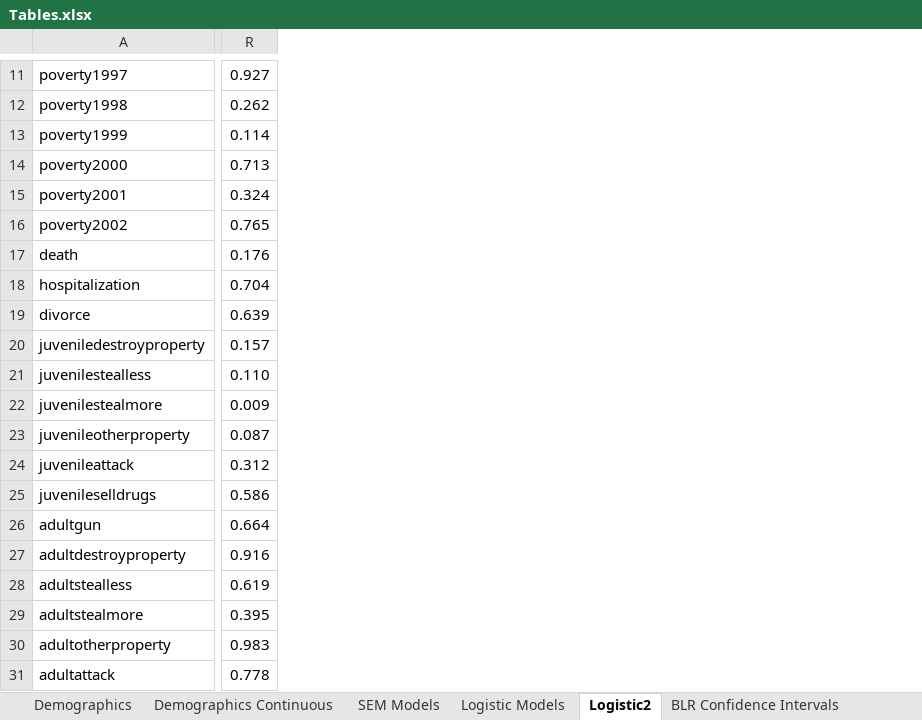
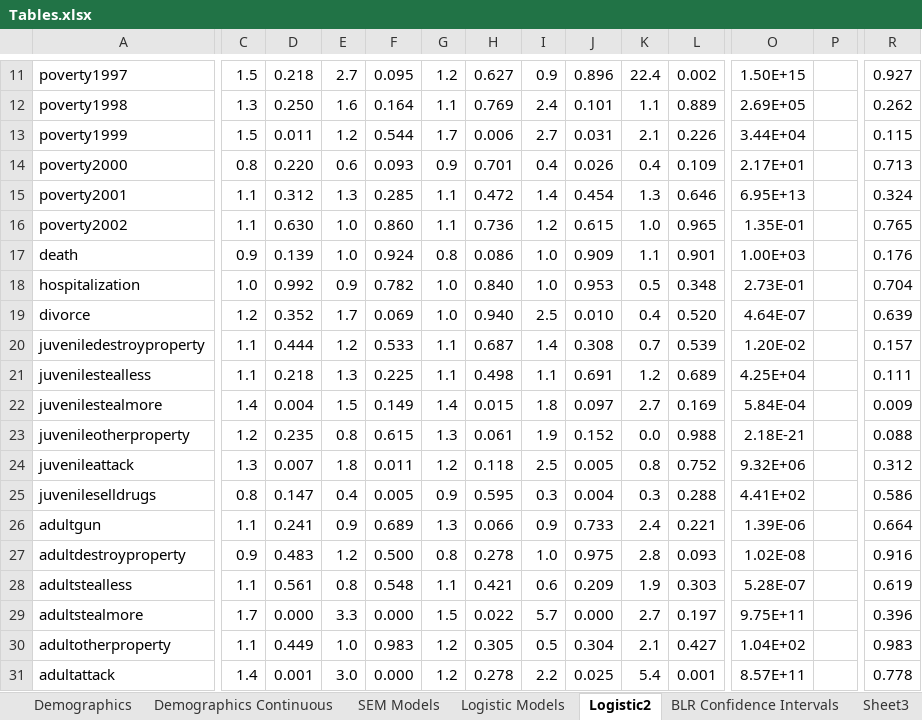
Before and after one commit to N3uralN3twork/R-Projects, an Excel workbook: SEM in R/Tables.xlsx, sheet Logistic2, drawn as a sheet; only a part is shown, gaps mark what is left out; values as stored, in another font and other column widths than the file's, no borders; conditional formats not drawn; the diff covers the shown part only; the diff names each change by its address in the sheet, - before the commit and + after, or states it on an @@ line.

```diff
--- a/SEM in R/Tables.xlsx (sheet Logistic2)
+++ b/SEM in R/Tables.xlsx (sheet Logistic2)
+sheet tab: Sheet3
@@ column C unhidden, rows 11-31: 1.5 | 1.3 | 1.5 | 0.8 | 1.1 | 1.1 | 0.9 | 1.0 | 1.2 | 1.1 | 1.1 | 1.4 | 1.2 | 1.3 | 0.8 | 1.1 | 0.9 | 1.1 | 1.7 | 1.1 | 1.4 @@
@@ column D unhidden, rows 11-31: 0.218 | 0.250 | 0.011 | 0.220 | 0.312 | 0.630 | 0.139 | 0.992 | 0.352 | 0.444 | 0.218 | 0.004 | 0.235 | 0.007 | 0.147 | 0.241 | 0.483 | 0.561 | 0.000 | 0.449 | 0.001 @@
@@ column E unhidden, rows 11-31: 2.7 | 1.6 | 1.2 | 0.6 | 1.3 | 1.0 | 1.0 | 0.9 | 1.7 | 1.2 | 1.3 | 1.5 | 0.8 | 1.8 | 0.4 | 0.9 | 1.2 | 0.8 | 3.3 | 1.0 | 3.0 @@
@@ column F unhidden, rows 11-31: 0.095 | 0.164 | 0.544 | 0.093 | 0.285 | 0.860 | 0.924 | 0.782 | 0.069 | 0.533 | 0.225 | 0.149 | 0.615 | 0.011 | 0.005 | 0.689 | 0.500 | 0.548 | 0.000 | 0.983 | 0.000 @@
@@ column G unhidden, rows 11-31: 1.2 | 1.1 | 1.7 | 0.9 | 1.1 | 1.1 | 0.8 | 1.0 | 1.0 | 1.1 | 1.1 | 1.4 | 1.3 | 1.2 | 0.9 | 1.3 | 0.8 | 1.1 | 1.5 | 1.2 | 1.2 @@
@@ column H unhidden, rows 11-31: 0.627 | 0.769 | 0.006 | 0.701 | 0.472 | 0.736 | 0.086 | 0.840 | 0.940 | 0.687 | 0.498 | 0.015 | 0.061 | 0.118 | 0.595 | 0.066 | 0.278 | 0.421 | 0.022 | 0.305 | 0.278 @@
@@ column I unhidden, rows 11-31: 0.9 | 2.4 | 2.7 | 0.4 | 1.4 | 1.2 | 1.0 | 1.0 | 2.5 | 1.4 | 1.1 | 1.8 | 1.9 | 2.5 | 0.3 | 0.9 | 1.0 | 0.6 | 5.7 | 0.5 | 2.2 @@
@@ column J unhidden, rows 11-31: 0.896 | 0.101 | 0.031 | 0.026 | 0.454 | 0.615 | 0.909 | 0.953 | 0.010 | 0.308 | 0.691 | 0.097 | 0.152 | 0.005 | 0.004 | 0.733 | 0.975 | 0.209 | 0.000 | 0.304 | 0.025 @@
@@ column K unhidden, rows 11-31: 22.4 | 1.1 | 2.1 | 0.4 | 1.3 | 1.0 | 1.1 | 0.5 | 0.4 | 0.7 | 1.2 | 2.7 | 0.0 | 0.8 | 0.3 | 2.4 | 2.8 | 1.9 | 2.7 | 2.1 | 5.4 @@
@@ column L unhidden, rows 11-31: 0.002 | 0.889 | 0.226 | 0.109 | 0.646 | 0.965 | 0.901 | 0.348 | 0.520 | 0.539 | 0.689 | 0.169 | 0.988 | 0.752 | 0.288 | 0.221 | 0.093 | 0.303 | 0.197 | 0.427 | 0.001 @@
@@ column O unhidden, rows 11-31: 1.50E+15 | 2.69E+05 | 3.44E+04 | 2.17E+01 | 6.95E+13 | 1.35E-01 | 1.00E+03 | 2.73E-01 | 4.64E-07 | 1.20E-02 | 4.25E+04 | 5.84E-04 | 2.18E-21 | 9.32E+06 | 4.41E+02 | 1.39E-06 | 1.02E-08 | 5.28E-07 | 9.75E+11 | 1.04E+02 | 8.57E+11 @@
@@ column P unhidden, empty @@
-R13: 0.114
+R13: 0.115
-R21: 0.110
+R21: 0.111
-R23: 0.087
+R23: 0.088
-R29: 0.395
+R29: 0.396
```
Also changed, not shown: 1 added column and 20 edited cells elsewhere in this sheet, sheet BLR Confidence Intervals, 3 other files.
